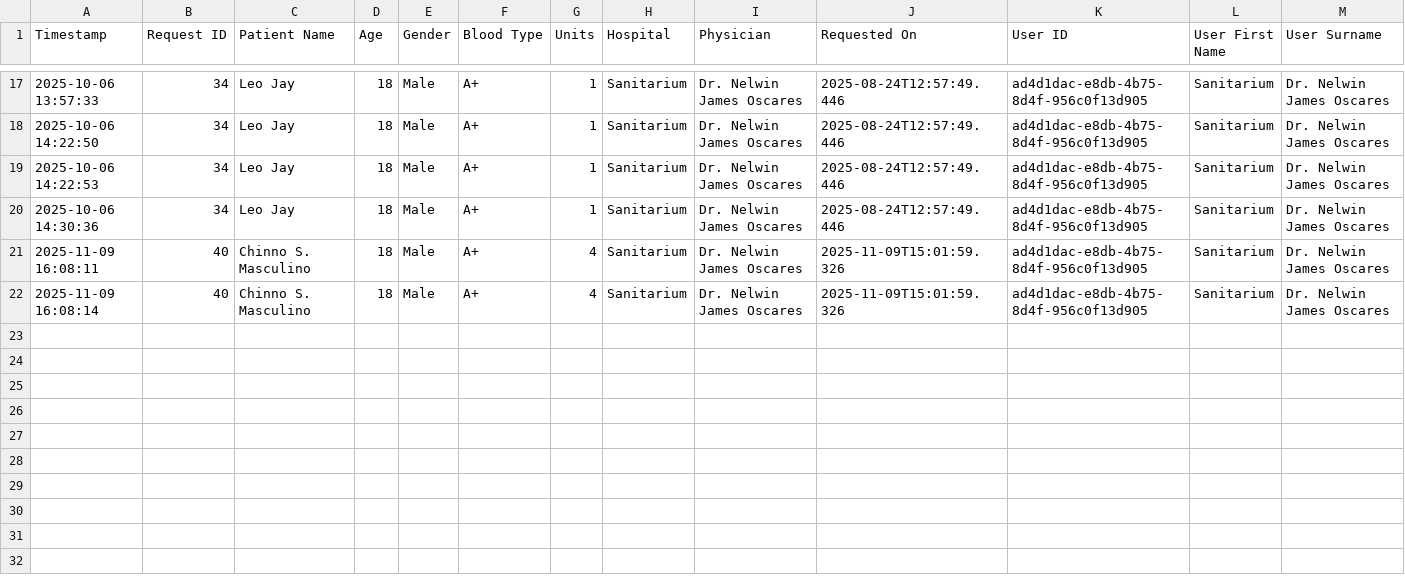
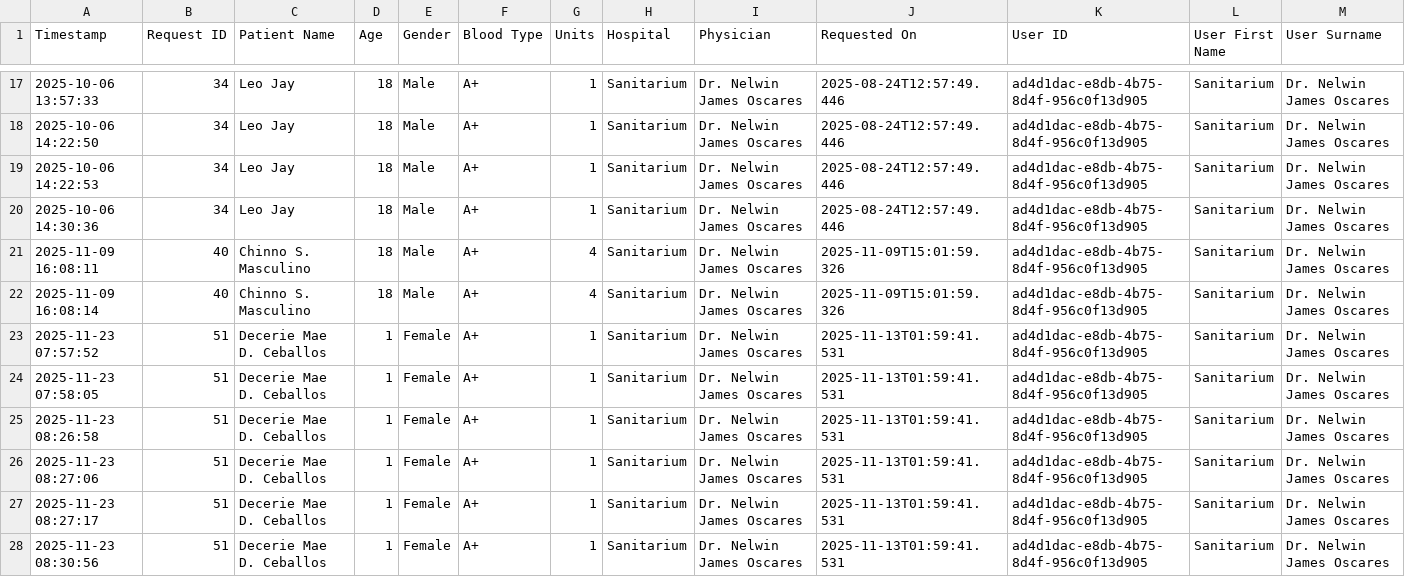
Before and after one commit to Aaron1231231233123/RED-CROSS-THESIS, a CSV file: src/views/forms/print_history.csv, drawn as a sheet; only a part is shown, gaps mark what is left out; the diff names each change by its address in the sheet, - before the commit and + after, or states it on an @@ line.

```diff
--- a/src/views/forms/print_history.csv
+++ b/src/views/forms/print_history.csv
+row 23: 2025-11-23 07:57:52 | 51 | Decerie Mae D. Ceballos | 1 | Female | A+ | 1 | Sanitarium | Dr. Nelwin James Oscares | 2025-11-13T01:59:41.531 | ad4d1dac-e8db-4b75-8d4f-956c0f13d905 | Sanitarium | Dr. Nelwin James Oscares
+row 24: 2025-11-23 07:58:05 | 51 | Decerie Mae D. Ceballos | 1 | Female | A+ | 1 | Sanitarium | Dr. Nelwin James Oscares | 2025-11-13T01:59:41.531 | ad4d1dac-e8db-4b75-8d4f-956c0f13d905 | Sanitarium | Dr. Nelwin James Oscares
+row 25: 2025-11-23 08:26:58 | 51 | Decerie Mae D. Ceballos | 1 | Female | A+ | 1 | Sanitarium | Dr. Nelwin James Oscares | 2025-11-13T01:59:41.531 | ad4d1dac-e8db-4b75-8d4f-956c0f13d905 | Sanitarium | Dr. Nelwin James Oscares
+row 26: 2025-11-23 08:27:06 | 51 | Decerie Mae D. Ceballos | 1 | Female | A+ | 1 | Sanitarium | Dr. Nelwin James Oscares | 2025-11-13T01:59:41.531 | ad4d1dac-e8db-4b75-8d4f-956c0f13d905 | Sanitarium | Dr. Nelwin James Oscares
+row 27: 2025-11-23 08:27:17 | 51 | Decerie Mae D. Ceballos | 1 | Female | A+ | 1 | Sanitarium | Dr. Nelwin James Oscares | 2025-11-13T01:59:41.531 | ad4d1dac-e8db-4b75-8d4f-956c0f13d905 | Sanitarium | Dr. Nelwin James Oscares
+row 28: 2025-11-23 08:30:56 | 51 | Decerie Mae D. Ceballos | 1 | Female | A+ | 1 | Sanitarium | Dr. Nelwin James Oscares | 2025-11-13T01:59:41.531 | ad4d1dac-e8db-4b75-8d4f-956c0f13d905 | Sanitarium | Dr. Nelwin James Oscares
```
Also changed, not shown: 21 other files.
